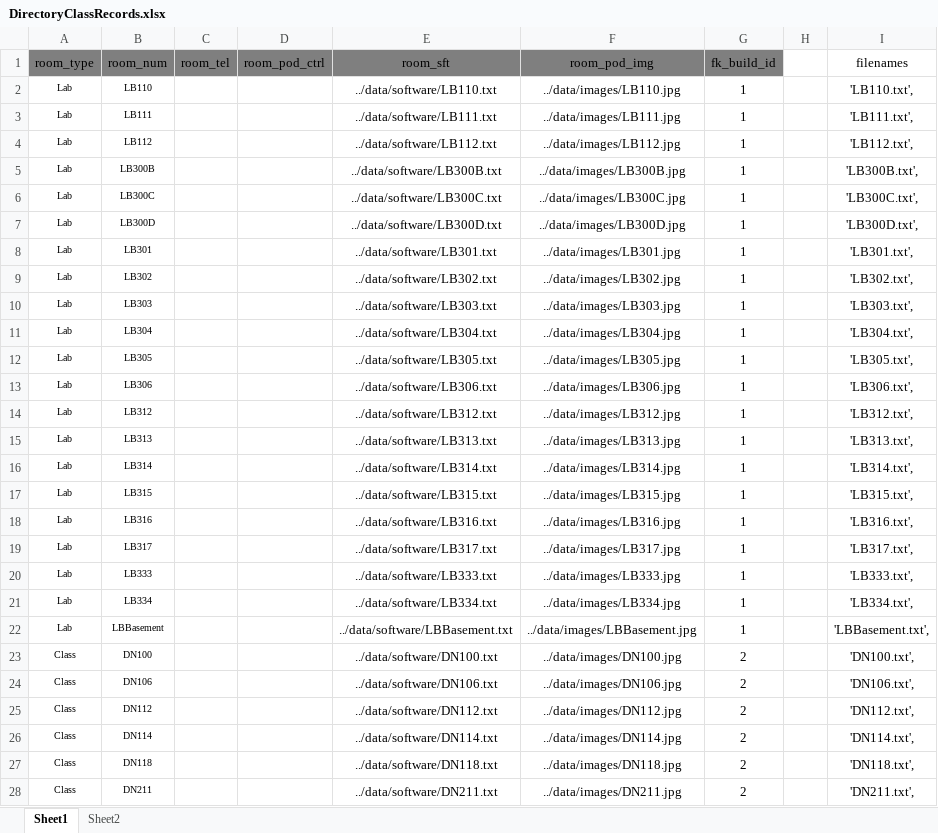
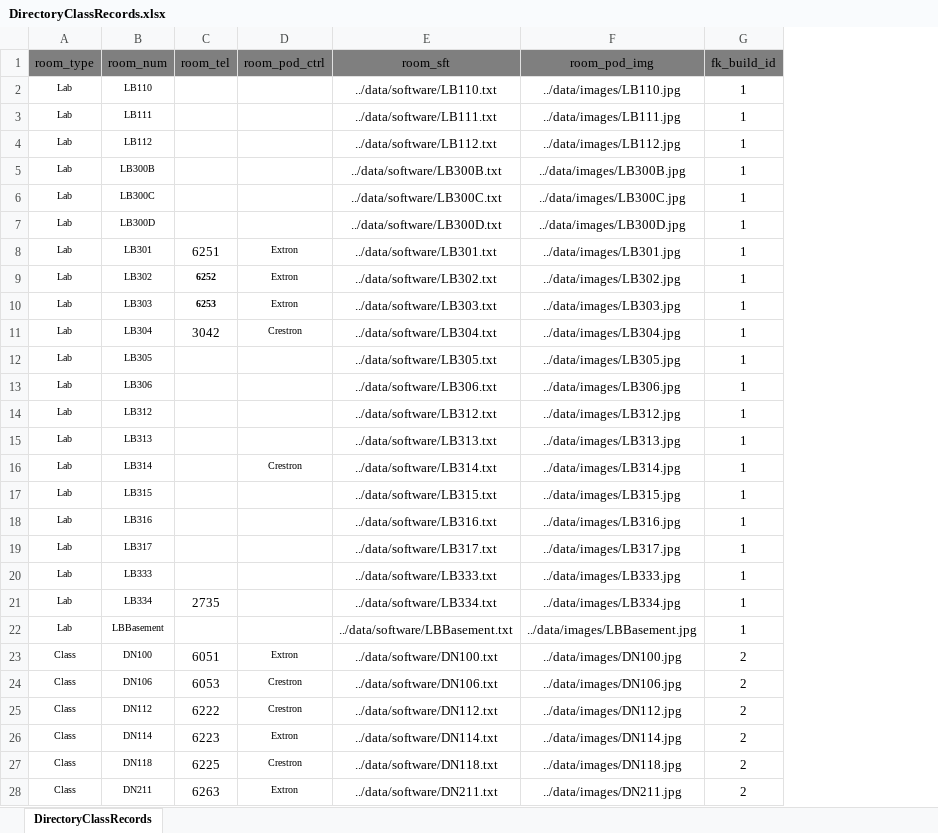
Before and after one commit to dgisolfi/MaristClassroomDirectory, an Excel workbook: data/DirectoryClassRecords.xlsx, sheet DirectoryClassRecords, drawn as a sheet; only a part is shown; values as stored, in another font and other column widths than the file's, no borders; the diff covers the shown part only; the diff names each change by its address in the sheet, - before the commit and + after, or states it on an @@ line.

```diff
--- a/data/DirectoryClassRecords.xlsx (sheet DirectoryClassRecords)
+++ b/data/DirectoryClassRecords.xlsx (sheet DirectoryClassRecords)
-sheet tab: Sheet1
+sheet tab: DirectoryClassRecords
-sheet tab: Sheet2
-column H, empty
-column I (filenames), rows 2-28: 'LB110.txt', | 'LB111.txt', | 'LB112.txt', | 'LB300B.txt', | 'LB300C.txt', | 'LB300D.txt', | 'LB301.txt', | 'LB302.txt', | 'LB303.txt', | 'LB304.txt', | 'LB305.txt', | 'LB306.txt', | 'LB312.txt', | 'LB313.txt', | 'LB314.txt', | 'LB315.txt', | 'LB316.txt', | 'LB317.txt', | 'LB333.txt', | 'LB334.txt', | 'LBBasement.txt', | 'DN100.txt', | 'DN106.txt', | 'DN112.txt', | 'DN114.txt', | 'DN118.txt', | 'DN211.txt',
-C8 (room_tel): (empty)
+C8 (room_tel): 6251
-D8:D10 (room_pod_ctrl): (empty)
+D8:D10 (room_pod_ctrl): Extron
-C9 (room_tel): (empty)
+C9 (room_tel): 6252
-C10 (room_tel): (empty)
+C10 (room_tel): 6253
-C11 (room_tel): (empty)
+C11 (room_tel): 3042
-D11 (room_pod_ctrl): (empty)
+D11 (room_pod_ctrl): Crestron
-D16 (room_pod_ctrl): (empty)
+D16 (room_pod_ctrl): Crestron
-C21 (room_tel): (empty)
+C21 (room_tel): 2735
-C23 (room_tel): (empty)
+C23 (room_tel): 6051
-D23 (room_pod_ctrl): (empty)
+D23 (room_pod_ctrl): Extron
-C24 (room_tel): (empty)
+C24 (room_tel): 6053
-D24:D25 (room_pod_ctrl): (empty)
+D24:D25 (room_pod_ctrl): Crestron
-C25 (room_tel): (empty)
+C25 (room_tel): 6222
-C26 (room_tel): (empty)
+C26 (room_tel): 6223
-D26 (room_pod_ctrl): (empty)
+D26 (room_pod_ctrl): Extron
-C27 (room_tel): (empty)
+C27 (room_tel): 6225
-D27 (room_pod_ctrl): (empty)
+D27 (room_pod_ctrl): Crestron
-C28 (room_tel): (empty)
+C28 (room_tel): 6263
-D28 (room_pod_ctrl): (empty)
+D28 (room_pod_ctrl): Extron
```
Also changed, not shown: 4 removed rows and 172 edited cells elsewhere in this sheet, formulas that keep their value, 23 other files.
